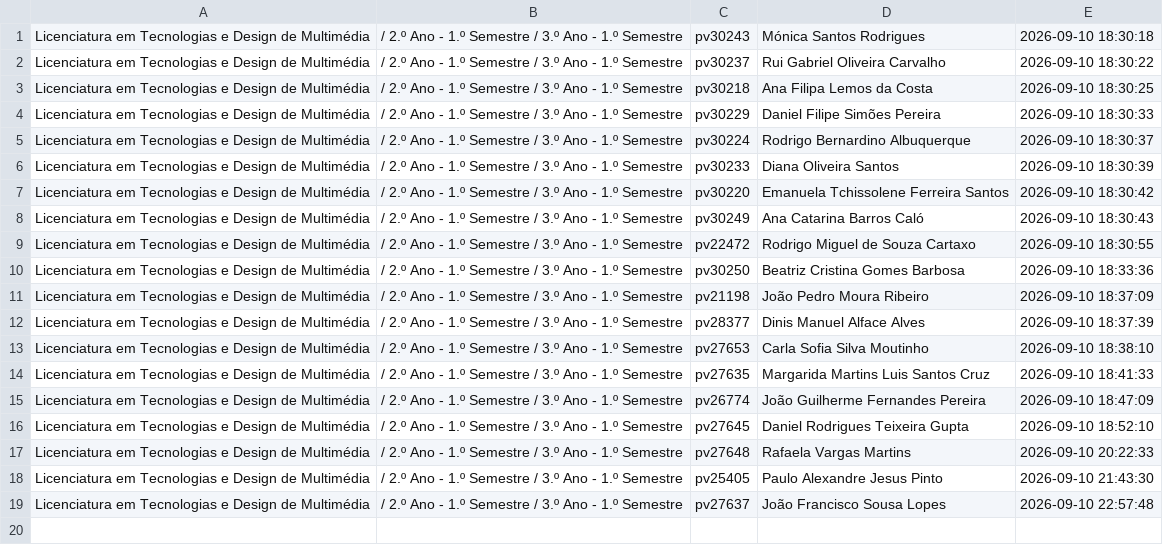
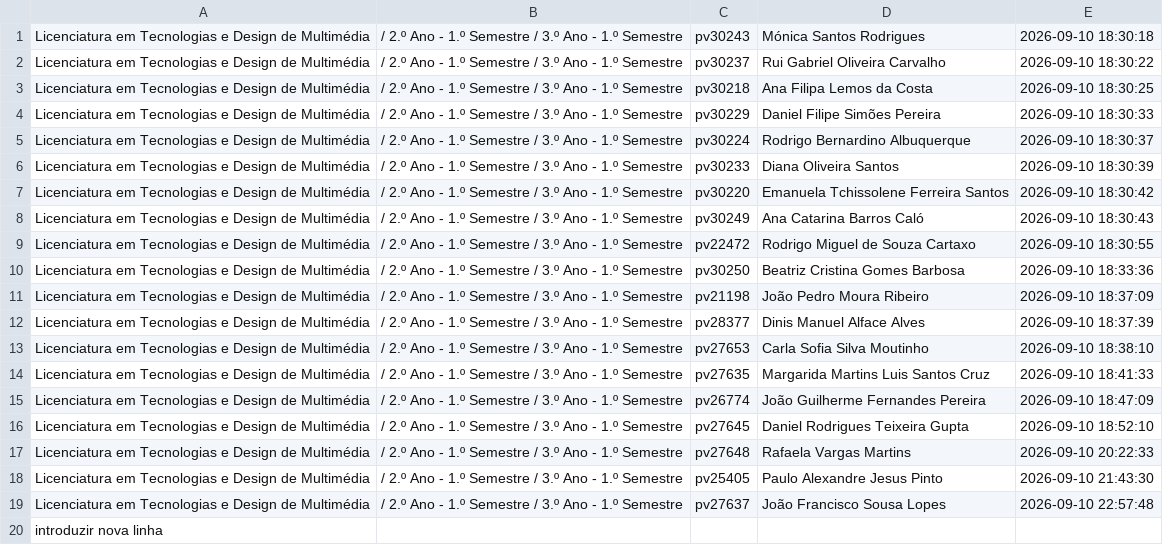
Before and after one commit to joaohenriques-estgv/WorkshopGit, a CSV file: Pasta1/turnos_2026-09-18-AI3-PL1.csv, drawn as a sheet.

Commit message:
Confirmar 1

```diff
--- a/Pasta1/turnos_2026-09-18-AI3-PL1.csv
+++ b/Pasta1/turnos_2026-09-18-AI3-PL1.csv
@@ -19 +19,2 @@
 "Licenciatura em Tecnologias e Design de Multimédia";"/ 2.º Ano - 1.º Semestre / 3.º Ano - 1.º Semestre";pv27637;"João Francisco Sousa Lopes";"2026-09-10 22:57:48"
+introduzir nova linha
```
